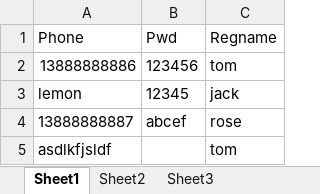
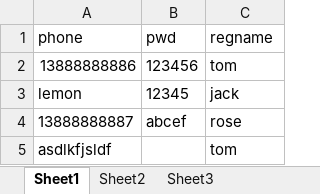
Before and after one commit to zswzaq/Sss, an Excel workbook: src/main/resources/case/register.xlsx, sheet Sheet1, drawn as a sheet; values as stored, in another font and other column widths than the file's, no borders; removed rows and columns are numbered as before the commit, all else as after; the diff names each change by its address in the sheet, - before the commit and + after, or states it on an @@ line.

```diff
--- a/src/main/resources/case/register.xlsx (sheet Sheet1)
+++ b/src/main/resources/case/register.xlsx (sheet Sheet1)
-row 1: Phone | Pwd | Regname
+row 1: phone | pwd | regname
```
Also changed, not shown: src/main/resources/case/test_case_01.xlsx, src/main/resources/case/test_case_03.xlsx, 19 other files.
